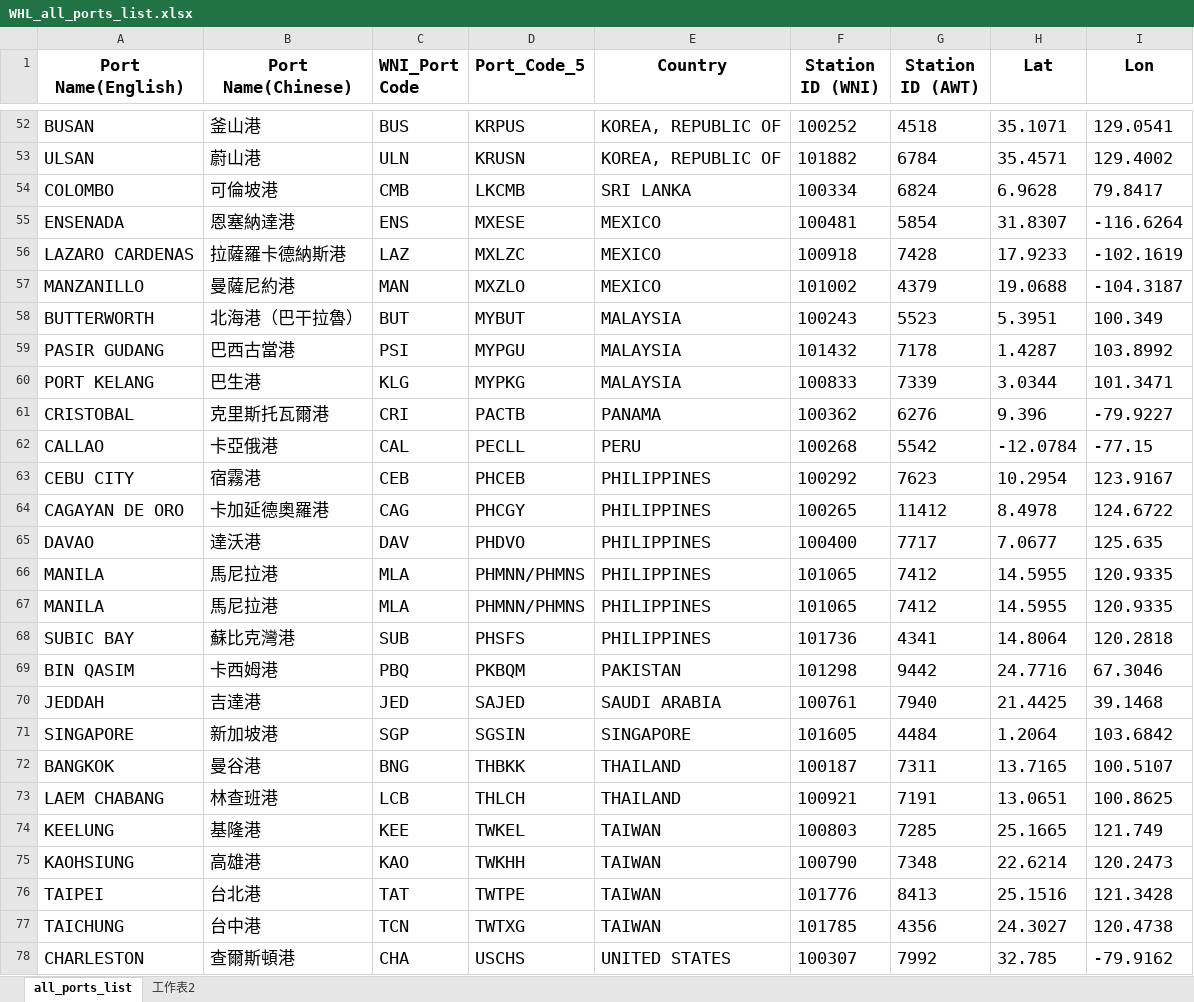
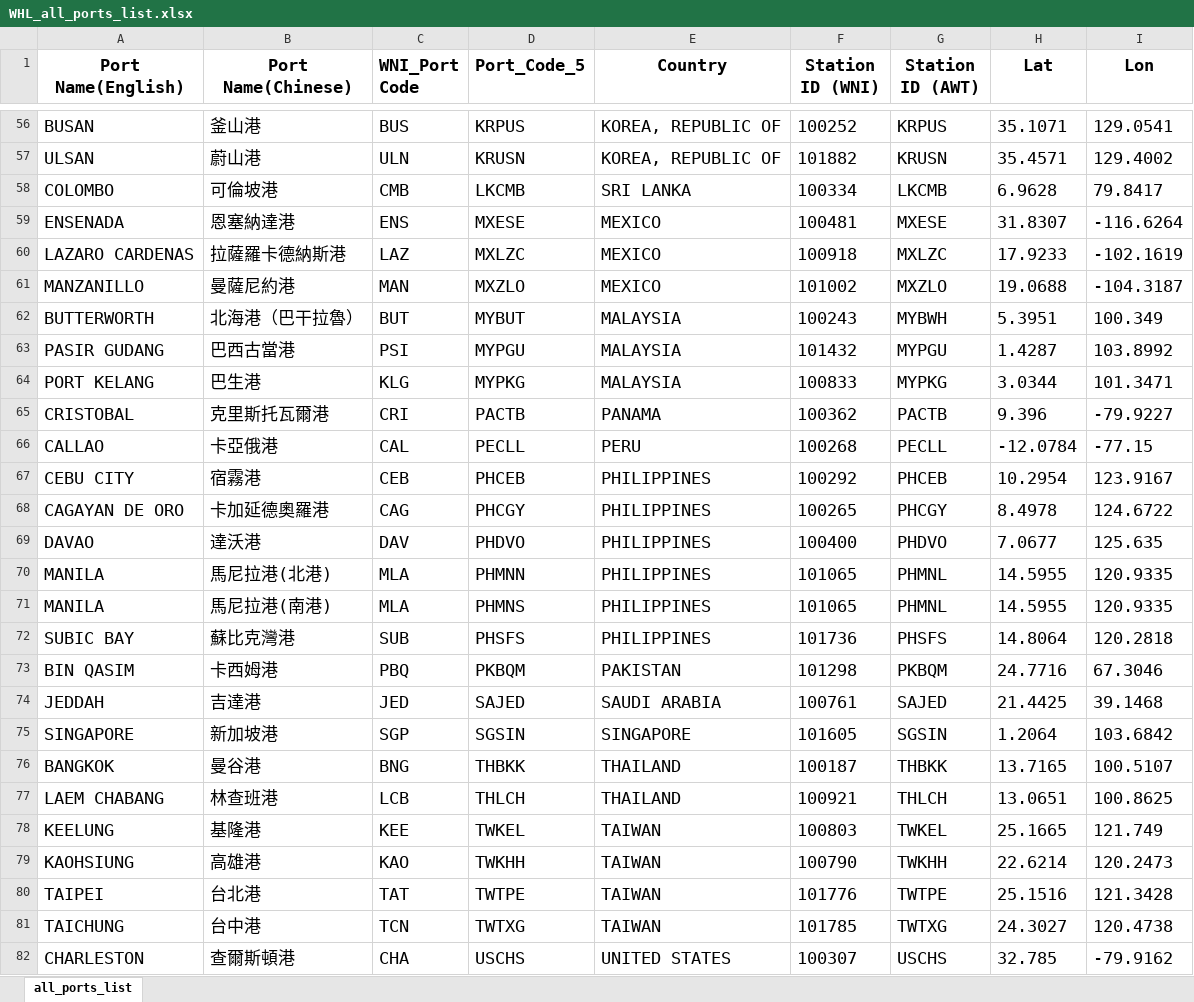
Before and after one commit to Chungchiwei/IWBDSS_Project2.0, an Excel workbook: WHL_all_ports_list.xlsx, sheet all_ports_list, drawn as a sheet; only a part is shown, gaps mark what is left out; values as stored, in another font and other column widths than the file's, no borders; addresses are those after the commit; the diff covers the shown part only; the diff names each change by its address in the sheet, - before the commit and + after, or states it on an @@ line.

```diff
--- a/WHL_all_ports_list.xlsx (sheet all_ports_list)
+++ b/WHL_all_ports_list.xlsx (sheet all_ports_list)
-sheet tab: 工作表2
-G56 (Station ID (AWT)): 4518
+G56 (Station ID (AWT)): KRPUS
-G57 (Station ID (AWT)): 6784
+G57 (Station ID (AWT)): KRUSN
-G58 (Station ID (AWT)): 6824
+G58 (Station ID (AWT)): LKCMB
-G59 (Station ID (AWT)): 5854
+G59 (Station ID (AWT)): MXESE
-G60 (Station ID (AWT)): 7428
+G60 (Station ID (AWT)): MXLZC
-G61 (Station ID (AWT)): 4379
+G61 (Station ID (AWT)): MXZLO
-G62 (Station ID (AWT)): 5523
+G62 (Station ID (AWT)): MYBWH
-G63 (Station ID (AWT)): 7178
+G63 (Station ID (AWT)): MYPGU
-G64 (Station ID (AWT)): 7339
+G64 (Station ID (AWT)): MYPKG
-G65 (Station ID (AWT)): 6276
+G65 (Station ID (AWT)): PACTB
-G66 (Station ID (AWT)): 5542
+G66 (Station ID (AWT)): PECLL
-G67 (Station ID (AWT)): 7623
+G67 (Station ID (AWT)): PHCEB
-G68 (Station ID (AWT)): 11412
+G68 (Station ID (AWT)): PHCGY
-G69 (Station ID (AWT)): 7717
+G69 (Station ID (AWT)): PHDVO
-B70 (Port Name(Chinese)): 馬尼拉港
+B70 (Port Name(Chinese)): 馬尼拉港(北港)
-D70 (Port_Code_5): PHMNN/PHMNS
+D70 (Port_Code_5): PHMNN
-G70:G71 (Station ID (AWT)): 7412
+G70:G71 (Station ID (AWT)): PHMNL
-B71 (Port Name(Chinese)): 馬尼拉港
+B71 (Port Name(Chinese)): 馬尼拉港(南港)
-D71 (Port_Code_5): PHMNN/PHMNS
+D71 (Port_Code_5): PHMNS
-G72 (Station ID (AWT)): 4341
+G72 (Station ID (AWT)): PHSFS
-G73 (Station ID (AWT)): 9442
+G73 (Station ID (AWT)): PKBQM
-G74 (Station ID (AWT)): 7940
+G74 (Station ID (AWT)): SAJED
-G75 (Station ID (AWT)): 4484
+G75 (Station ID (AWT)): SGSIN
-G76 (Station ID (AWT)): 7311
+G76 (Station ID (AWT)): THBKK
-G77 (Station ID (AWT)): 7191
+G77 (Station ID (AWT)): THLCH
-G78 (Station ID (AWT)): 7285
+G78 (Station ID (AWT)): TWKEL
-G79 (Station ID (AWT)): 7348
+G79 (Station ID (AWT)): TWKHH
-G80 (Station ID (AWT)): 8413
+G80 (Station ID (AWT)): TWTPE
-G81 (Station ID (AWT)): 4356
+G81 (Station ID (AWT)): TWTXG
-G82 (Station ID (AWT)): 7992
+G82 (Station ID (AWT)): USCHS
```
Also changed, not shown: 4 added rows and 66 edited cells elsewhere in this sheet, 1 other file.
